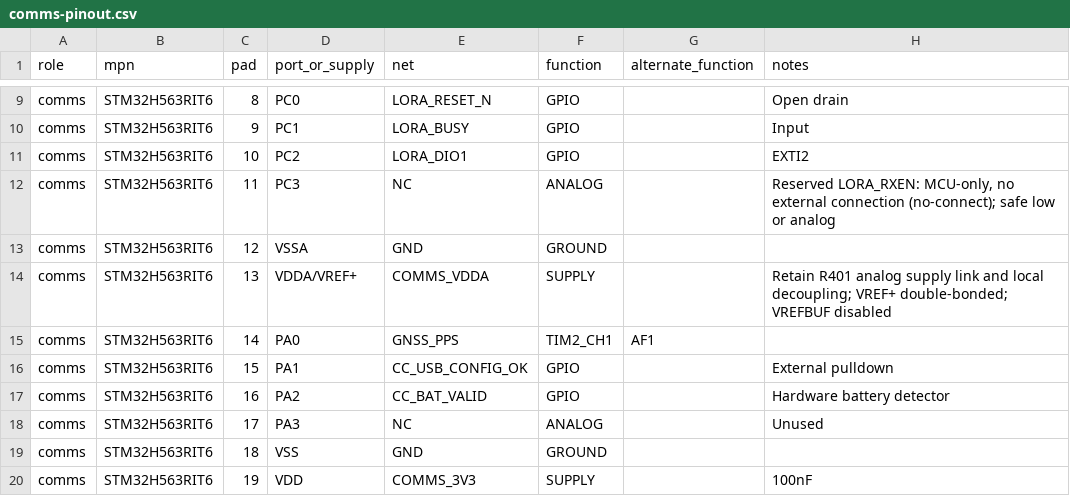
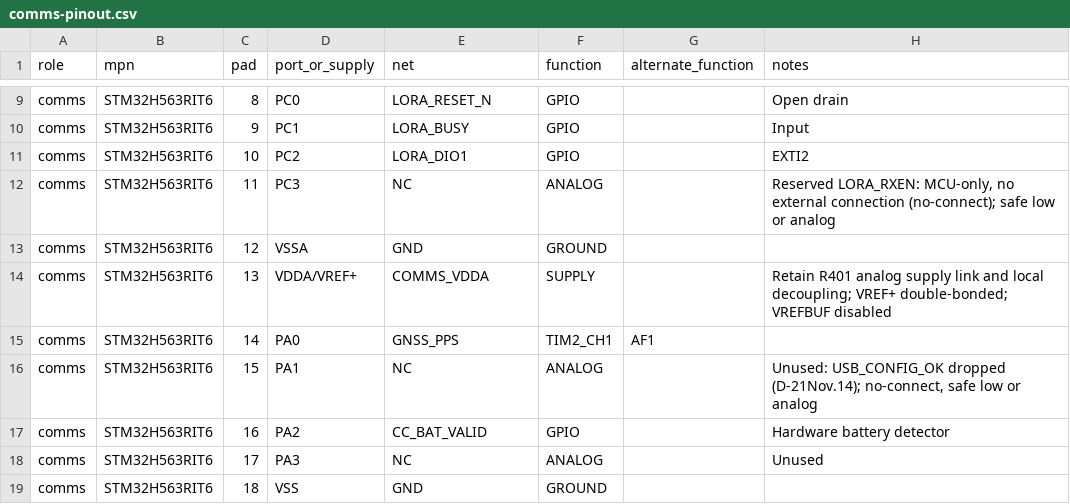
Before and after one commit to ULAS-HiPR/Ogma2, a CSV file: hardware/croi2/libraries/inputs/comms-pinout.csv, drawn as a sheet; only a part is shown, gaps mark what is left out; the shorter side is filled out with more unchanged rows.

```diff
--- a/hardware/croi2/libraries/inputs/comms-pinout.csv
+++ b/hardware/croi2/libraries/inputs/comms-pinout.csv
@@ -15,3 +15,3 @@
 "comms","STM32H563RIT6","14","PA0","GNSS_PPS","TIM2_CH1","AF1",""
-"comms","STM32H563RIT6","15","PA1","CC_USB_CONFIG_OK","GPIO","","External pulldown"
+"comms","STM32H563RIT6","15","PA1","NC","ANALOG","","Unused: USB_CONFIG_OK dropped (D-21Nov.14); no-connect, safe low or analog"
 "comms","STM32H563RIT6","16","PA2","CC_BAT_VALID","GPIO","","Hardware battery detector"
```
Also changed, not shown: 47 other files.
